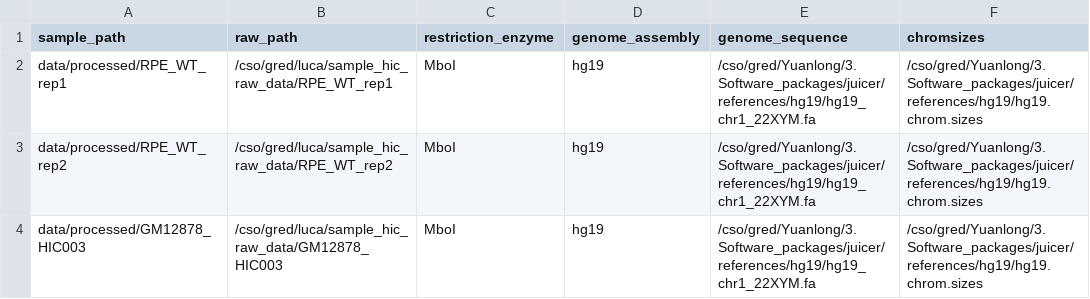
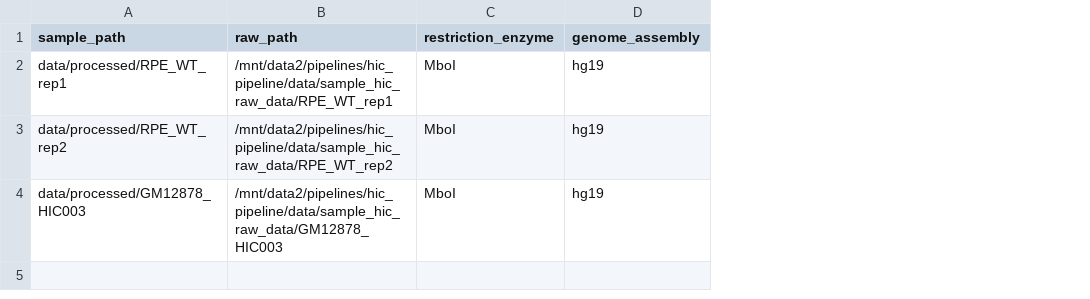
Before and after one commit to CSOgroup/hic_pipeline, a CSV file: test_input.csv, drawn as a sheet; the diff names each change by its address in the sheet, - before the commit and + after, or states it on an @@ line.

Commit message:
Infer genome sequence and chromsize file from the repository

```diff
--- a/test_input.csv
+++ b/test_input.csv
-column E (genome_sequence), rows 2-4: all /cso/gred/Yuanlong/3.Software_packages/juicer/references/hg19/hg19_chr1_22XYM.fa
-column F (chromsizes), rows 2-4: all /cso/gred/Yuanlong/3.Software_packages/juicer/references/hg19/hg19.chrom.sizes
-B2 (raw_path): /cso/gred/luca/sample_hic_raw_data/RPE_WT_rep1
+B2 (raw_path): /mnt/data2/pipelines/hic_pipeline/data/sample_hic_raw_data/RPE_WT_rep1
-B3 (raw_path): /cso/gred/luca/sample_hic_raw_data/RPE_WT_rep2
+B3 (raw_path): /mnt/data2/pipelines/hic_pipeline/data/sample_hic_raw_data/RPE_WT_rep2
-B4 (raw_path): /cso/gred/luca/sample_hic_raw_data/GM12878_HIC003
+B4 (raw_path): /mnt/data2/pipelines/hic_pipeline/data/sample_hic_raw_data/GM12878_HIC003
```
Also changed, not shown: 3 other files.
